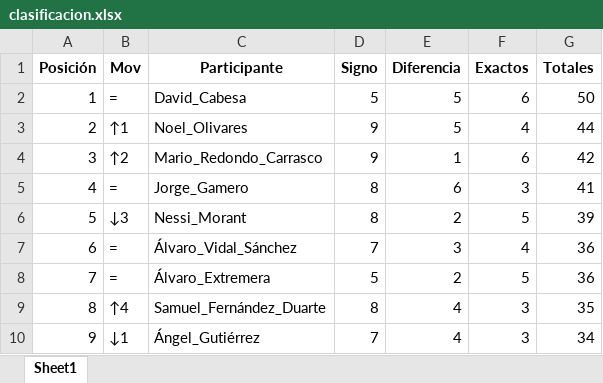
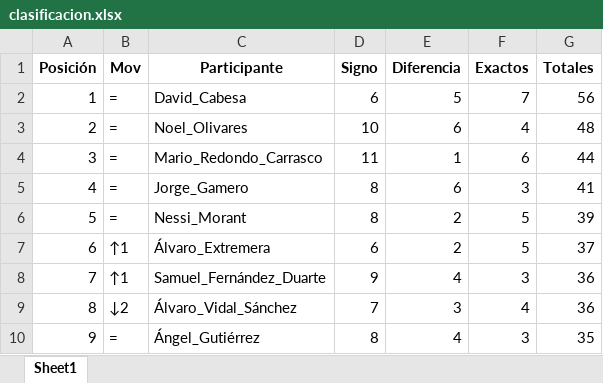
Before and after one commit to agay7/porra_mundial, an Excel workbook: clasificacion.xlsx, sheet Sheet1, drawn as a sheet; only a part is shown; values as stored, in another font and other column widths than the file's, no borders; the diff covers the shown part only; the diff names each change by its address in the sheet, - before the commit and + after, or states it on an @@ line.

```diff
--- a/clasificacion.xlsx (sheet Sheet1)
+++ b/clasificacion.xlsx (sheet Sheet1)
-D2 (Signo): 5
+D2 (Signo): 6
-F2 (Exactos): 6
+F2 (Exactos): 7
-G2 (Totales): 50
+G2 (Totales): 56
-B3 (Mov): ↑1
+B3 (Mov): =
-D3 (Signo): 9
+D3 (Signo): 10
-E3 (Diferencia): 5
+E3 (Diferencia): 6
-G3 (Totales): 44
+G3 (Totales): 48
-B4 (Mov): ↑2
+B4 (Mov): =
-D4 (Signo): 9
+D4 (Signo): 11
-G4 (Totales): 42
+G4 (Totales): 44
-B6 (Mov): ↓3
+B6 (Mov): =
-B7:B8 (Mov): =
+B7:B8 (Mov): ↑1
-C7 (Participante): Álvaro_Vidal_Sánchez
+C7 (Participante): Álvaro_Extremera
-D7 (Signo): 7
+D7 (Signo): 6
-E7 (Diferencia): 3
+E7 (Diferencia): 2
-F7 (Exactos): 4
+F7 (Exactos): 5
-G7 (Totales): 36
+G7 (Totales): 37
-C8 (Participante): Álvaro_Extremera
+C8 (Participante): Samuel_Fernández_Duarte
-D8 (Signo): 5
+D8 (Signo): 9
-E8 (Diferencia): 2
+E8 (Diferencia): 4
-F8 (Exactos): 5
+F8 (Exactos): 3
-B9 (Mov): ↑4
+B9 (Mov): ↓2
-C9 (Participante): Samuel_Fernández_Duarte
+C9 (Participante): Álvaro_Vidal_Sánchez
-D9 (Signo): 8
+D9 (Signo): 7
-E9 (Diferencia): 4
+E9 (Diferencia): 3
-F9 (Exactos): 3
+F9 (Exactos): 4
-G9 (Totales): 35
+G9 (Totales): 36
-B10 (Mov): ↓1
+B10 (Mov): =
-D10 (Signo): 7
+D10 (Signo): 8
-G10 (Totales): 34
+G10 (Totales): 35
```
Also changed, not shown: 84 edited cells elsewhere in this sheet, data/maestro.xlsx, 2 other files.
